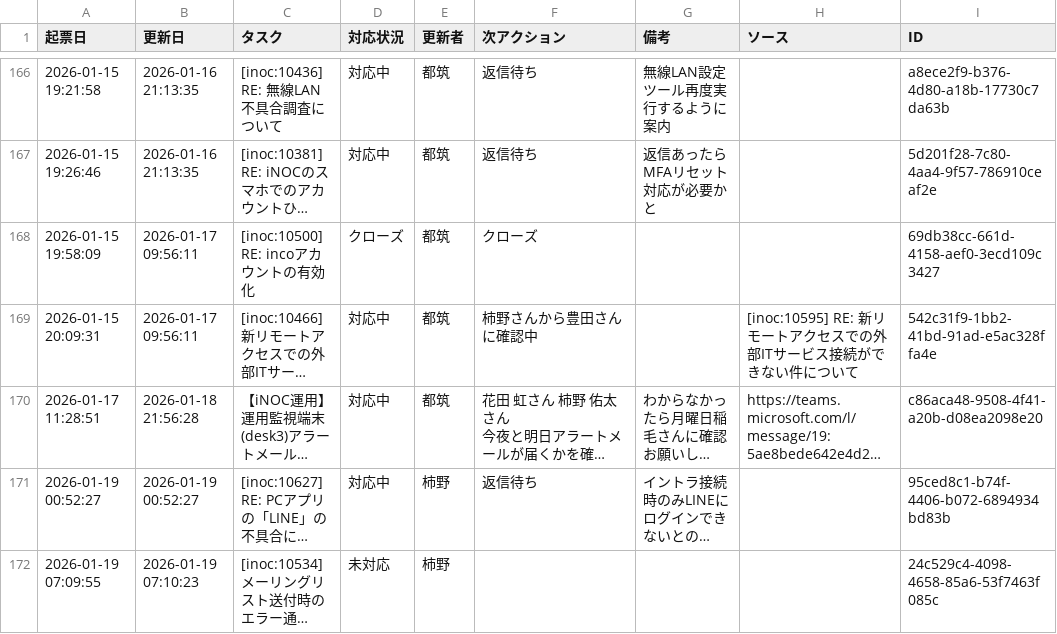
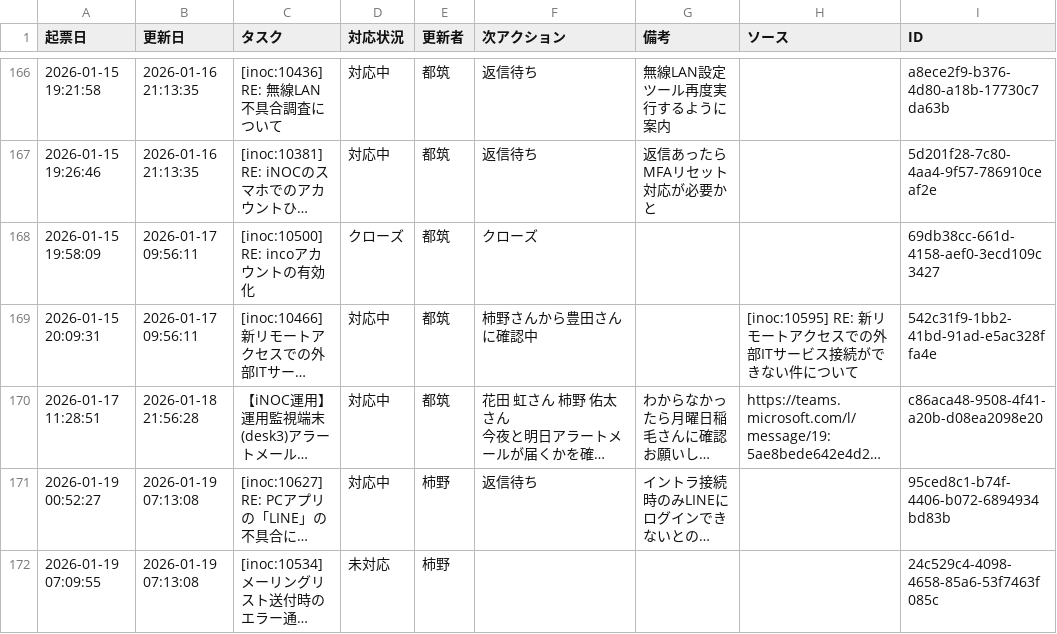
Before and after one commit to weakest4me/taskboard-streamlit, a CSV file: tasks.csv, drawn as a sheet; only a part is shown, gaps mark what is left out; long unchanged cells end in …; the diff covers the shown part only; the diff names each change by its address in the sheet, - before the commit and + after, or states it on an @@ line.

Commit message:
Update tasks.csv from Streamlit app (2026-01-19 07:13:08 JST)

```diff
--- a/tasks.csv
+++ b/tasks.csv
-B171 (更新日): 2026-01-19 00:52:27
+B171 (更新日): 2026-01-19 07:13:08
-B172 (更新日): 2026-01-19 07:10:23
+B172 (更新日): 2026-01-19 07:13:08
```
Also changed, not shown: 4 edited cells elsewhere in this file.
